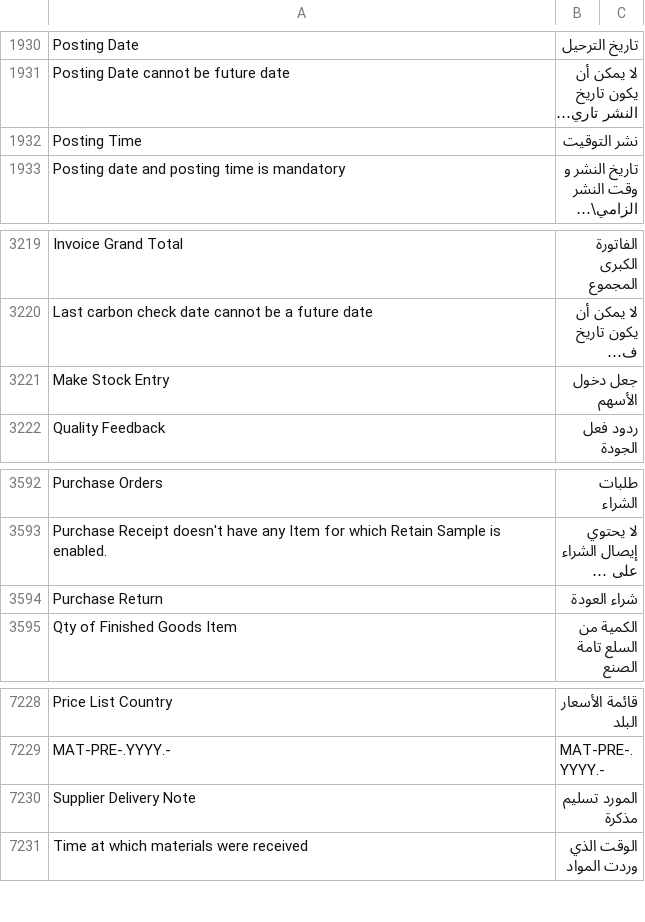
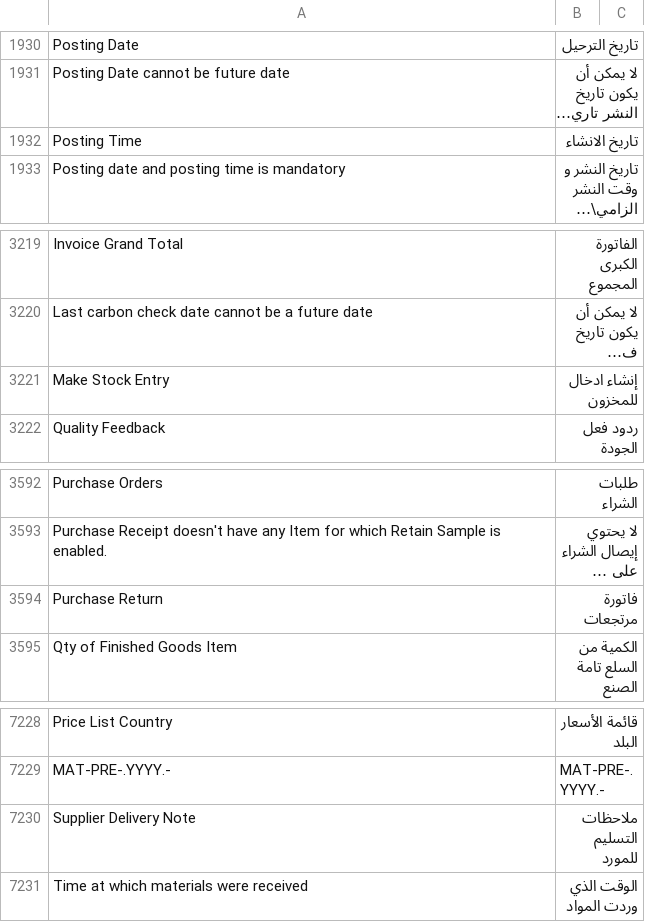
Before and after one commit to ahmed-coding/beauty-salon-v2, a CSV file: erpnext/translations/ar.csv, drawn as a sheet; only a part is shown, gaps mark what is left out; long unchanged cells end in …; the diff names each change by its address in the sheet, - before the commit and + after, or states it on an @@ line.

```diff
--- a/erpnext/translations/ar.csv
+++ b/erpnext/translations/ar.csv
-B1932: نشر التوقيت
+B1932: تاريخ الانشاء
-B3221: جعل دخول الأسهم
+B3221: إنشاء ادخال للمخزون
-B3594: شراء العودة
+B3594: فاتورة مرتجعات
-B7230: المورد تسليم مذكرة
+B7230: ملاحظات التسليم للمورد
```
Also changed, not shown: 3 other files.
